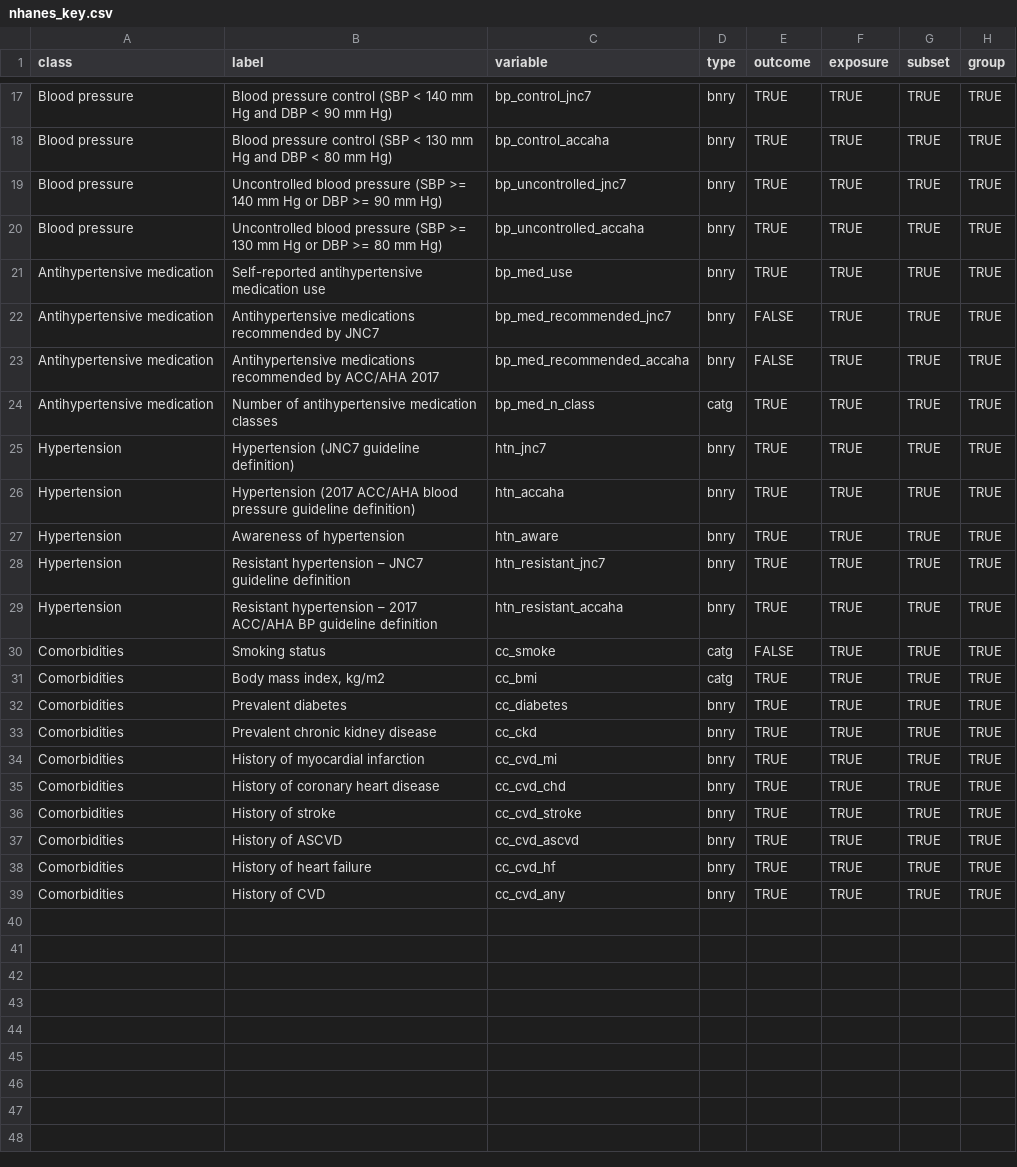
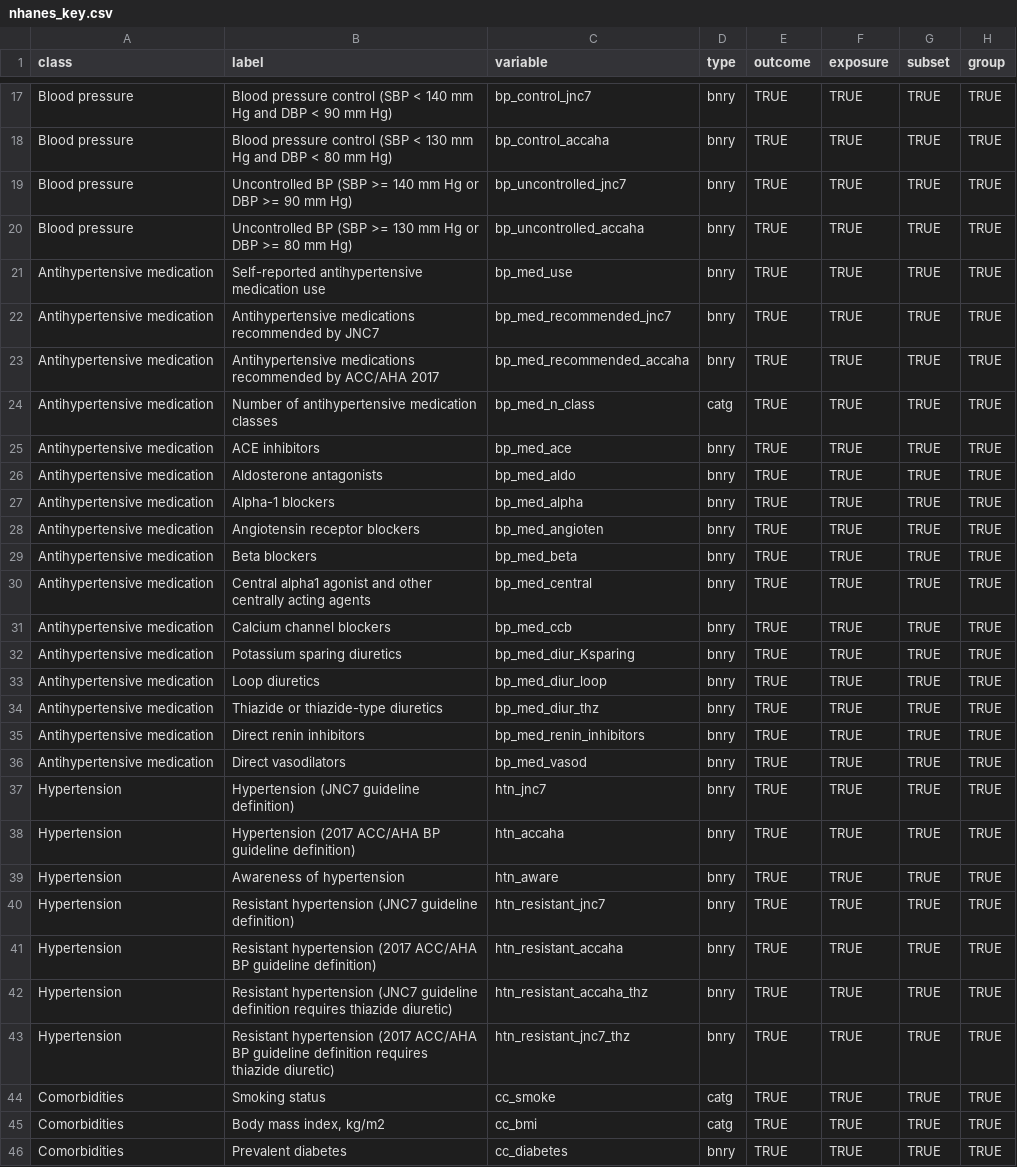
Before and after one commit to jhs-hwg/cardioStatsUSA, a CSV file: data-raw/nhanes_key.csv, drawn as a sheet; only a part is shown, gaps mark what is left out; the shorter side is filled out with more unchanged rows; addresses are those after the commit; the diff covers the shown part only; the diff names each change by its address in the sheet, - before the commit and + after, or states it on an @@ line.

```diff
--- a/data-raw/nhanes_key.csv
+++ b/data-raw/nhanes_key.csv
-B19 (label): Uncontrolled blood pressure (SBP >=…
+B19 (label): Uncontrolled BP (SBP >=…
-B20 (label): Uncontrolled blood pressure (SBP >=…
+B20 (label): Uncontrolled BP (SBP >=…
-E22:E23 (outcome): FALSE
+E22:E23 (outcome): TRUE
+row 25: Antihypertensive medication | ACE inhibitors | bp_med_ace | bnry | TRUE | TRUE | TRUE | TRUE
+row 26: Antihypertensive medication | Aldosterone antagonists | bp_med_aldo | bnry | TRUE | TRUE | TRUE | TRUE
+row 27: Antihypertensive medication | Alpha-1 blockers | bp_med_alpha | bnry | TRUE | TRUE | TRUE | TRUE
+row 28: Antihypertensive medication | Angiotensin receptor blockers | bp_med_angioten | bnry | TRUE | TRUE | TRUE | TRUE
+row 29: Antihypertensive medication | Beta blockers | bp_med_beta | bnry | TRUE | TRUE | TRUE | TRUE
+row 30: Antihypertensive medication | Central alpha1 agonist and other centrally acting agents | bp_med_central | bnry | TRUE | TRUE | TRUE | TRUE
+row 31: Antihypertensive medication | Calcium channel blockers | bp_med_ccb | bnry | TRUE | TRUE | TRUE | TRUE
+row 32: Antihypertensive medication | Potassium sparing diuretics | bp_med_diur_Ksparing | bnry | TRUE | TRUE | TRUE | TRUE
+row 33: Antihypertensive medication | Loop diuretics | bp_med_diur_loop | bnry | TRUE | TRUE | TRUE | TRUE
+row 34: Antihypertensive medication | Thiazide or thiazide-type diuretics | bp_med_diur_thz | bnry | TRUE | TRUE | TRUE | TRUE
+row 35: Antihypertensive medication | Direct renin inhibitors | bp_med_renin_inhibitors | bnry | TRUE | TRUE | TRUE | TRUE
+row 36: Antihypertensive medication | Direct vasodilators | bp_med_vasod | bnry | TRUE | TRUE | TRUE | TRUE
-B38 (label): …(2017 ACC/AHA blood pressure guideline definition)
+B38 (label): …(2017 ACC/AHA BP guideline definition)
-B40 (label): Resistant hypertension – JNC7 guideline definition
+B40 (label): Resistant hypertension (JNC7 guideline definition)
-B41 (label): Resistant hypertension – 2017 ACC/AHA BP guideline definition
+B41 (label): Resistant hypertension (2017 ACC/AHA BP guideline definition)
+row 42: Hypertension | Resistant hypertension (JNC7 guideline definition requires thiazide diuretic) | htn_resistant_accaha_thz | bnry | TRUE | TRUE | TRUE | TRUE
+row 43: Hypertension | Resistant hypertension (2017 ACC/AHA BP guideline definition requires thiazide diuretic) | htn_resistant_jnc7_thz | bnry | TRUE | TRUE | TRUE | TRUE
-E44 (outcome): FALSE
+E44 (outcome): TRUE
```
Also changed, not shown: 4 edited cells elsewhere in this file, 3 other files.
